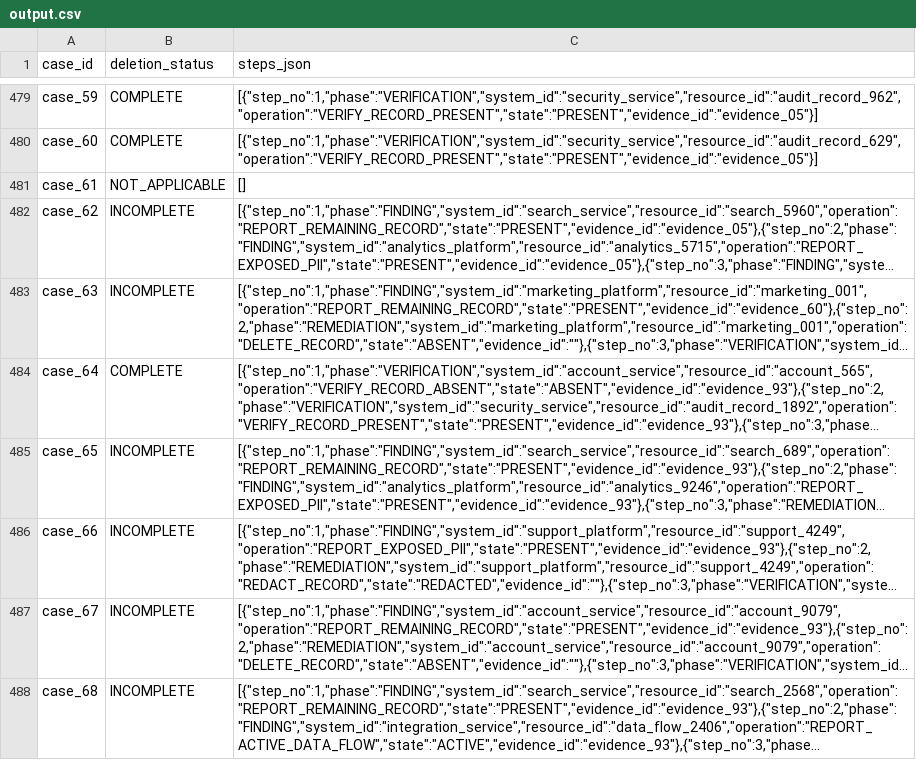
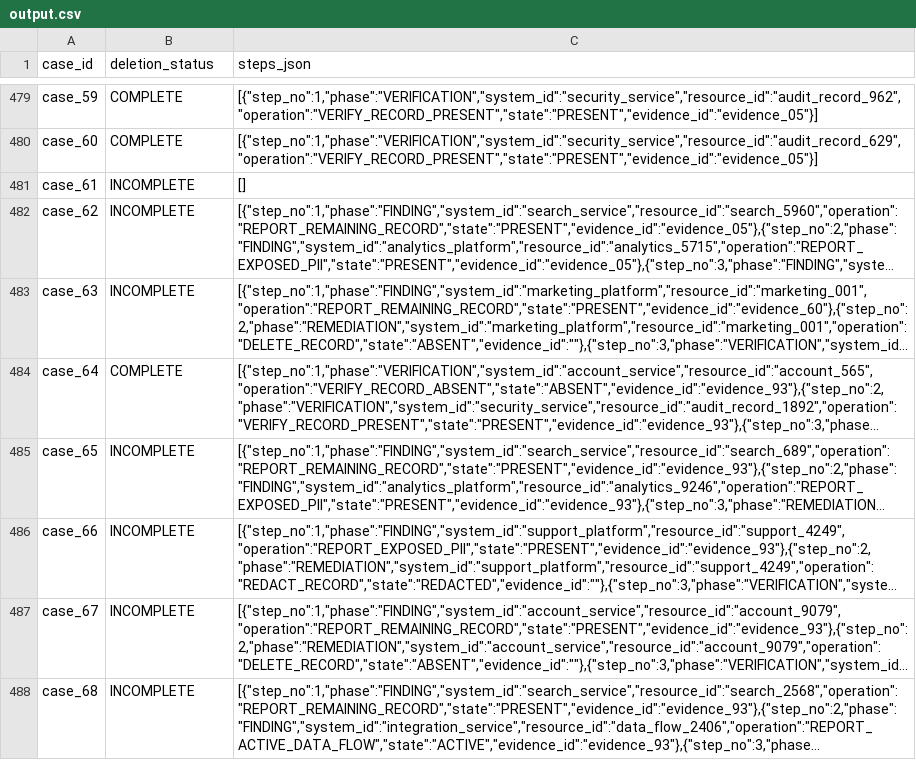
Before and after one commit to VishaalPillay/Orchestrate-26, a CSV file: output.csv, drawn as a sheet; only a part is shown, gaps mark what is left out; long unchanged cells end in …; the diff names each change by its address in the sheet, - before the commit and + after, or states it on an @@ line.

```diff
--- a/output.csv
+++ b/output.csv
-B481 (deletion_status): NOT_APPLICABLE
+B481 (deletion_status): INCOMPLETE
```
Also changed, not shown: 12 other files.
